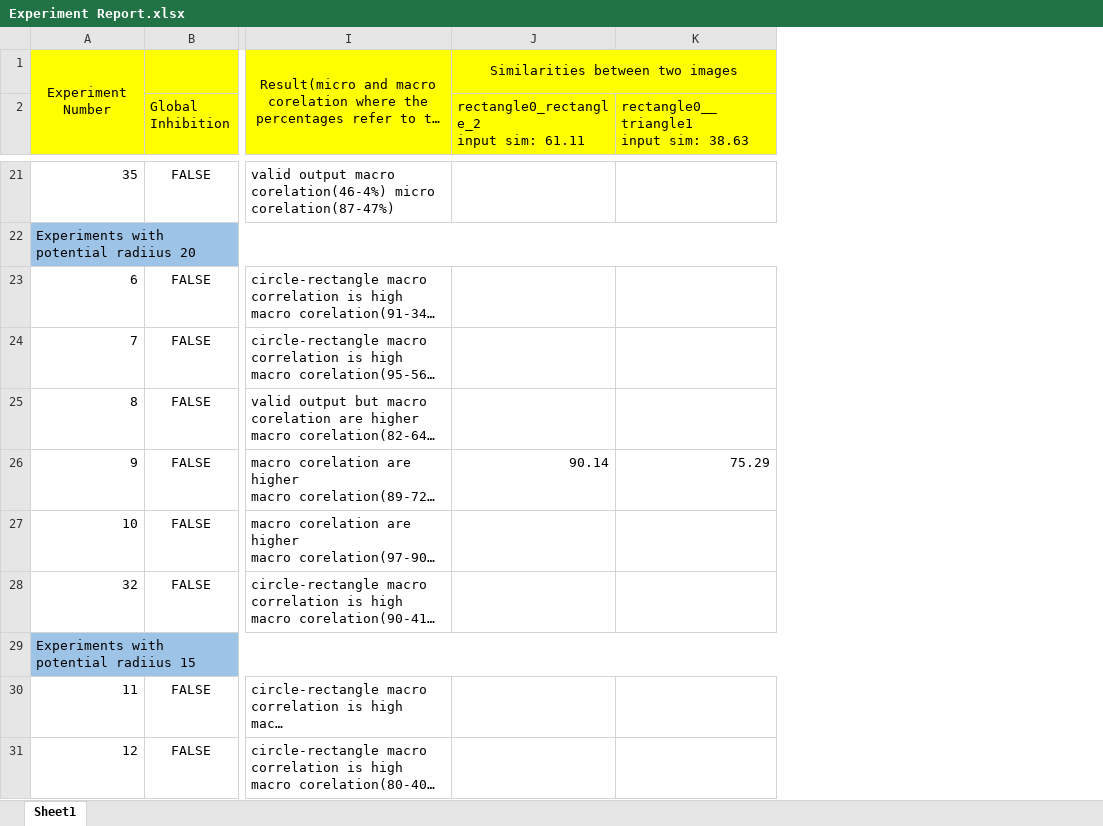
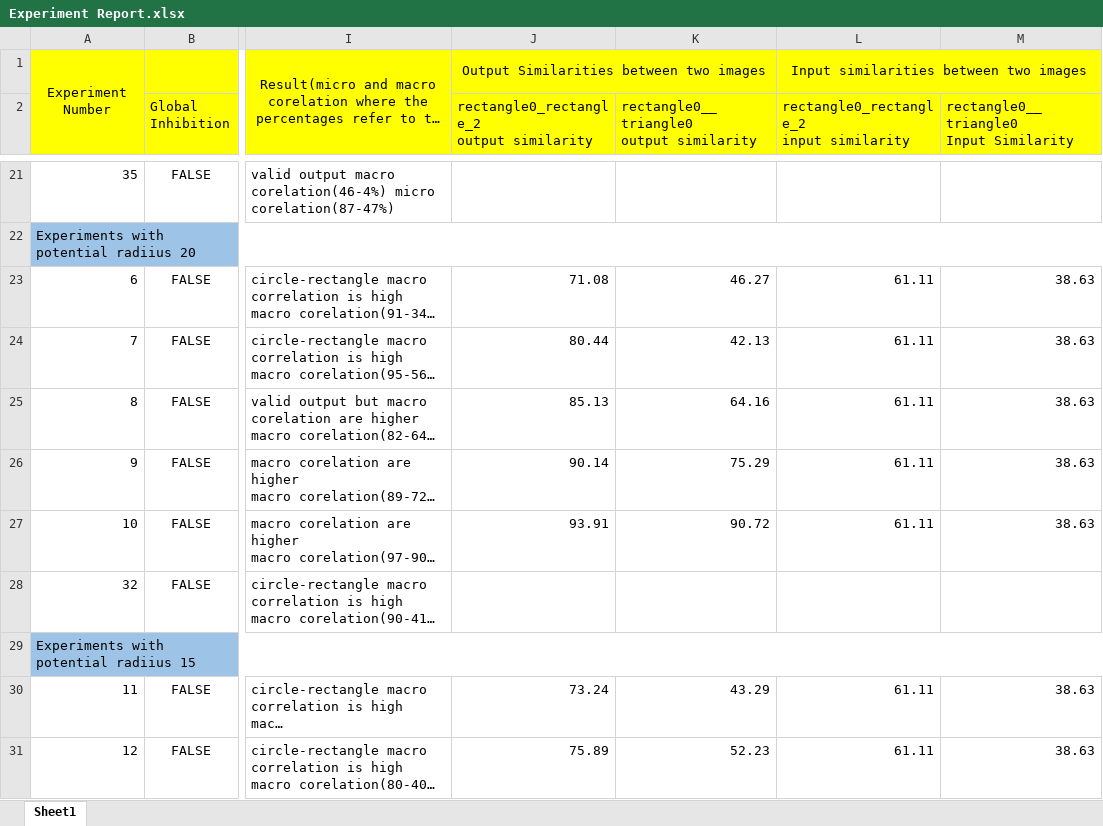
Before and after one commit to GurunagSai/neocortexapi-classification, an Excel workbook: MySEProject/Dataset Reports/Dataset-GurunagSai/Experiment Report.xlsx, sheet Sheet1, drawn as a sheet; only a part is shown, gaps mark what is left out; long unchanged cells end in …; values as stored, in another font and other column widths than the file's, no borders; charts and pictures not drawn; ↵ is a line break in a cell; the diff covers the shown part only; the diff names each change by its address in the sheet, - before the commit and + after, or states it on an @@ line.

Commit message:
Add similarity vs local area density graph between images

```diff
--- a/MySEProject/Dataset Reports/Dataset-GurunagSai/Experiment Report.xlsx (sheet Sheet1)
+++ b/MySEProject/Dataset Reports/Dataset-GurunagSai/Experiment Report.xlsx (sheet Sheet1)
+column L, rows 1-2: Input similarities between two images | rectangle0_rectangle_2 ↵ input similarity; rows 23-31: 61.11 | 61.11 | 61.11 | 61.11 | 61.11 |  |  | 61.11 | 61.11
+column M, row 2: rectangle0__triangle0 ↵ Input Similarity; rows 23-31: 38.63 | 38.63 | 38.63 | 38.63 | 38.63 |  |  | 38.63 | 38.63
-J1: Similarities between two images
+J1: Output Similarities between two images
-J2: rectangle0_rectangle_2 ↵ input sim: 61.11
+J2: rectangle0_rectangle_2 ↵ output similarity
-K2: rectangle0__triangle1 ↵ input sim: 38.63
+K2: rectangle0__triangle0 ↵ output similarity
-J23: (empty)
+J23: 71.08
-K23: (empty)
+K23: 46.27
-J24: (empty)
+J24: 80.44
-K24: (empty)
+K24: 42.13
-J25: (empty)
+J25: 85.13
-K25: (empty)
+K25: 64.16
-J27: (empty)
+J27: 93.91
-K27: (empty)
+K27: 90.72
-J30: (empty)
+J30: 73.24
-K30: (empty)
+K30: 43.29
-J31: (empty)
+J31: 75.89
-K31: (empty)
+K31: 52.23
```
Also changed, not shown: 28 edited cells elsewhere in this sheet, charts or pictures, 1 other file.
